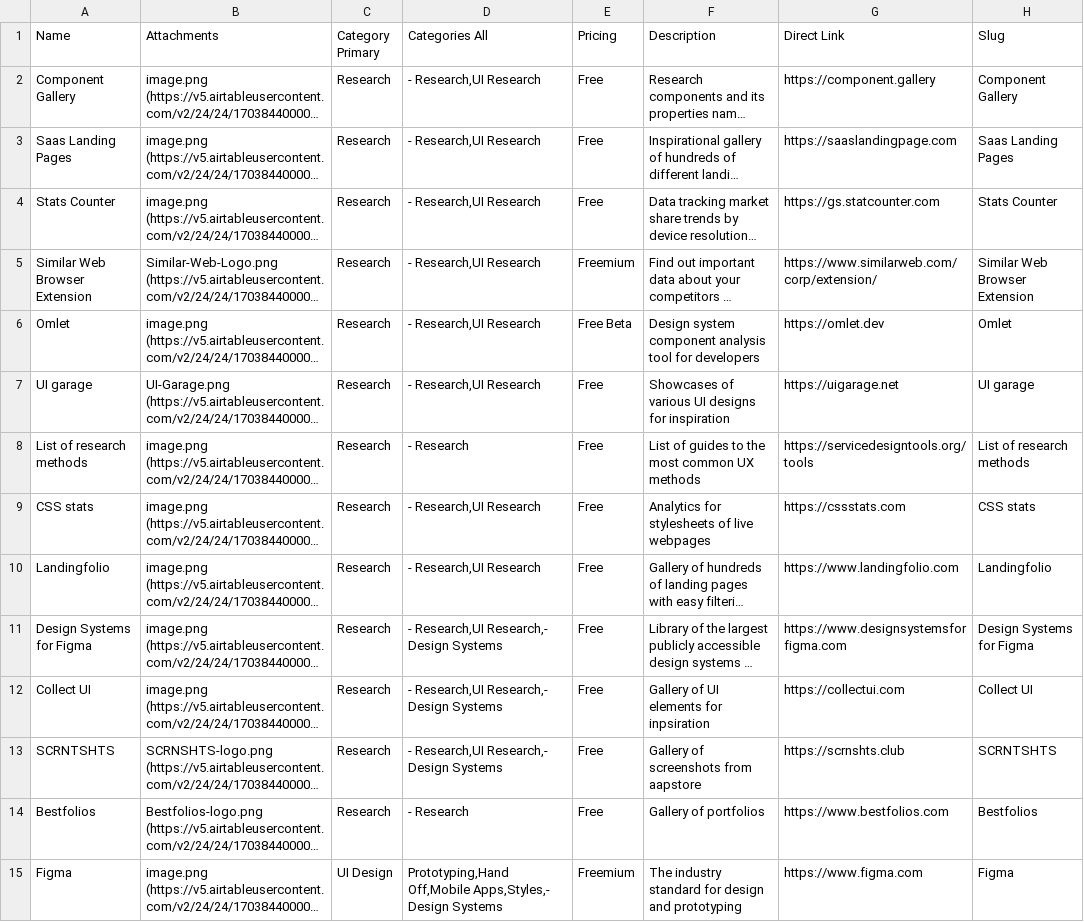
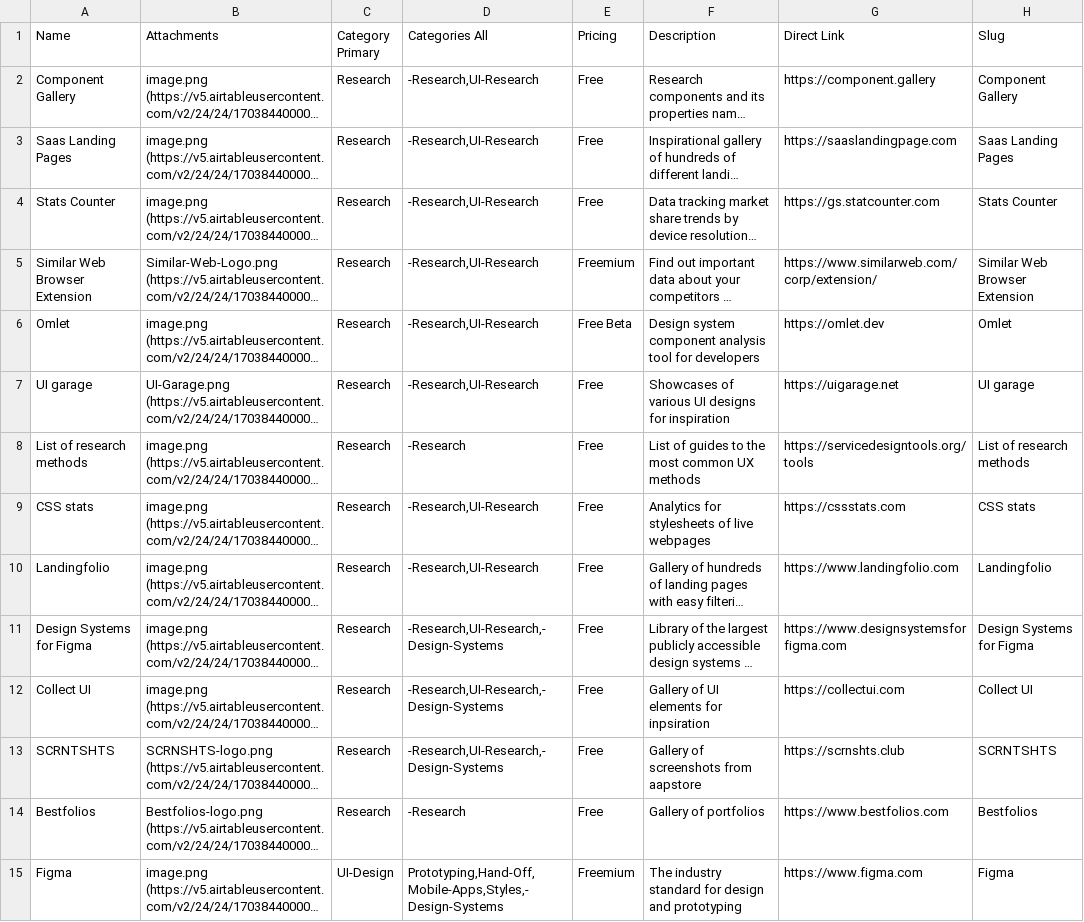
Before and after one commit to michalklimt/UItootling-experiments, a CSV file: Tooling-list-2.csv, drawn as a sheet; only a part is shown; long unchanged cells end in …; the diff covers the shown part only; the diff names each change by its address in the sheet, - before the commit and + after, or states it on an @@ line.

Commit message:
Update Tooling-list-2.csv

```diff
--- a/Tooling-list-2.csv
+++ b/Tooling-list-2.csv
-D2:D7 (Categories All): - Research,UI Research
+D2:D7 (Categories All): -Research,UI-Research
-D8 (Categories All): - Research
+D8 (Categories All): -Research
-D9:D10 (Categories All): - Research,UI Research
+D9:D10 (Categories All): -Research,UI-Research
-D11:D13 (Categories All): - Research,UI Research,- Design Systems
+D11:D13 (Categories All): -Research,UI-Research,-Design-Systems
-D14 (Categories All): - Research
+D14 (Categories All): -Research
-C15 (Category Primary): UI Design
+C15 (Category Primary): UI-Design
-D15 (Categories All): Prototyping,Hand Off,Mobile Apps,Styles,- Design Systems
+D15 (Categories All): Prototyping,Hand-Off,Mobile-Apps,Styles,-Design-Systems
```
Also changed, not shown: 138 edited cells elsewhere in this file.
